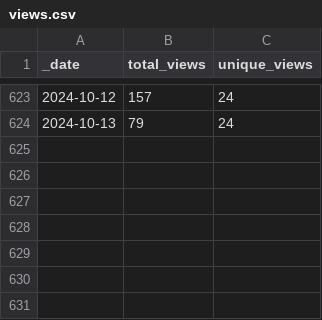
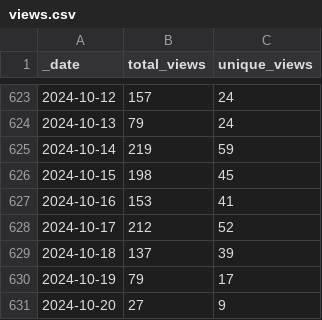
Before and after one commit to debevv/nanoMODBUS, a CSV file: traffic/views.csv, drawn as a sheet; only a part is shown, gaps mark what is left out.

Commit message:
GitHub traffic

```diff
--- a/traffic/views.csv
+++ b/traffic/views.csv
@@ -624 +624,8 @@ _date,total_views,unique_views
 2024-10-13,79,24
+2024-10-14,219,59
+2024-10-15,198,45
+2024-10-16,153,41
+2024-10-17,212,52
+2024-10-18,137,39
+2024-10-19,79,17
+2024-10-20,27,9
```
Also changed, not shown: traffic/clones.csv, 1 other file.
